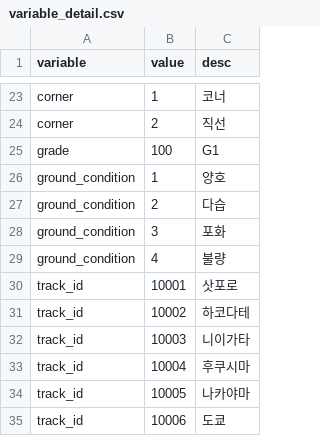
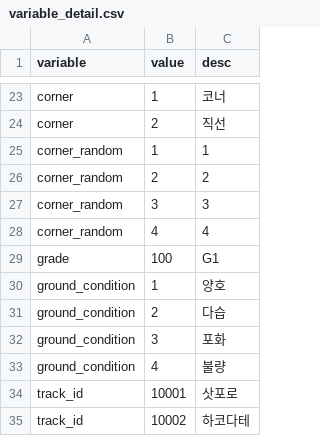
Before and after one commit to Amanokaze/umabot, a CSV file: umabot/data/variable_detail.csv, drawn as a sheet; only a part is shown, gaps mark what is left out; the shorter side is filled out with more unchanged rows; the diff names each change by its address in the sheet, - before the commit and + after, or states it on an @@ line.

```diff
--- a/umabot/data/variable_detail.csv
+++ b/umabot/data/variable_detail.csv
+row 25: corner_random | 1 | 1
+row 26: corner_random | 2 | 2
+row 27: corner_random | 3 | 3
+row 28: corner_random | 4 | 4
```
Also changed, not shown: umabot/data/translate_variables.csv, 2 other files.
